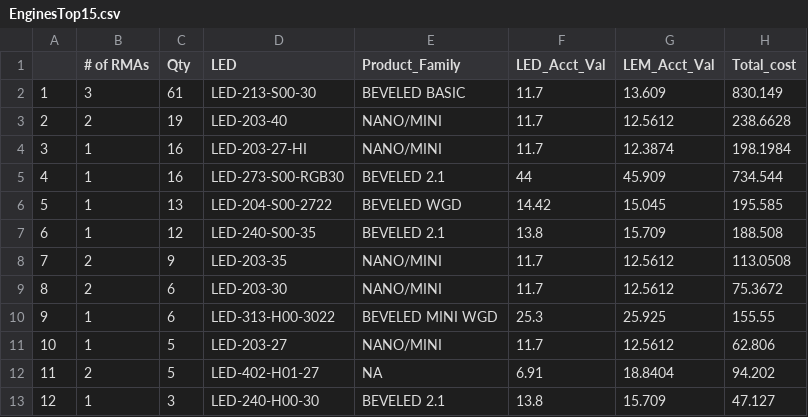
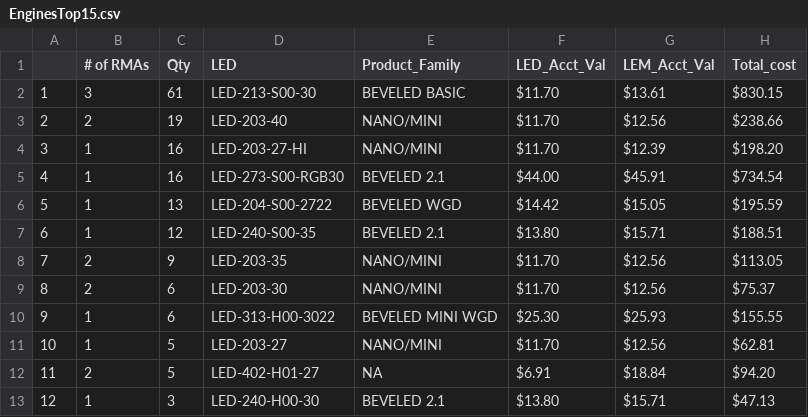
Before and after one commit to Vinladar/USAI, a CSV file: Code/Output/June_2022/EnginesTop15.csv, drawn as a sheet; only a part is shown; the diff covers the shown part only.

```diff
--- a/Code/Output/June_2022/EnginesTop15.csv
+++ b/Code/Output/June_2022/EnginesTop15.csv
@@ -2,12 +2,12 @@
-"1",3,61,"LED-213-S00-30","BEVELED BASIC",11.7,13.609,830.149
-"2",2,19,"LED-203-40","NANO/MINI",11.7,12.5612,238.6628
-"3",1,16,"LED-203-27-HI","NANO/MINI",11.7,12.3874,198.1984
-"4",1,16,"LED-273-S00-RGB30","BEVELED 2.1",44,45.909,734.544
-"5",1,13,"LED-204-S00-2722","BEVELED WGD",14.42,15.045,195.585
-"6",1,12,"LED-240-S00-35","BEVELED 2.1",13.8,15.709,188.508
-"7",2,9,"LED-203-35","NANO/MINI",11.7,12.5612,113.0508
-"8",2,6,"LED-203-30","NANO/MINI",11.7,12.5612,75.3672
-"9",1,6,"LED-313-H00-3022","BEVELED MINI WGD",25.3,25.925,155.55
-"10",1,5,"LED-203-27","NANO/MINI",11.7,12.5612,62.806
-"11",2,5,"LED-402-H01-27",NA,6.91,18.8404,94.202
-"12",1,3,"LED-240-H00-30","BEVELED 2.1",13.8,15.709,47.127
+1,3,61,LED-213-S00-30,BEVELED BASIC,$11.70,$13.61,$830.15
+2,2,19,LED-203-40,NANO/MINI,$11.70,$12.56,$238.66
+3,1,16,LED-203-27-HI,NANO/MINI,$11.70,$12.39,$198.20
+4,1,16,LED-273-S00-RGB30,BEVELED 2.1,$44.00,$45.91,$734.54
+5,1,13,LED-204-S00-2722,BEVELED WGD,$14.42,$15.05,$195.59
+6,1,12,LED-240-S00-35,BEVELED 2.1,$13.80,$15.71,$188.51
+7,2,9,LED-203-35,NANO/MINI,$11.70,$12.56,$113.05
+8,2,6,LED-203-30,NANO/MINI,$11.70,$12.56,$75.37
+9,1,6,LED-313-H00-3022,BEVELED MINI WGD,$25.30,$25.93,$155.55
+10,1,5,LED-203-27,NANO/MINI,$11.70,$12.56,$62.81
+11,2,5,LED-402-H01-27,NA,$6.91,$18.84,$94.20
+12,1,3,LED-240-H00-30,BEVELED 2.1,$13.80,$15.71,$47.13
```
Also changed, not shown: 9 edited cells elsewhere in this file, Code/Output/June_2022/Drivers.csv, Code/Output/June_2022/DriversTop15.csv, 19 other files.
